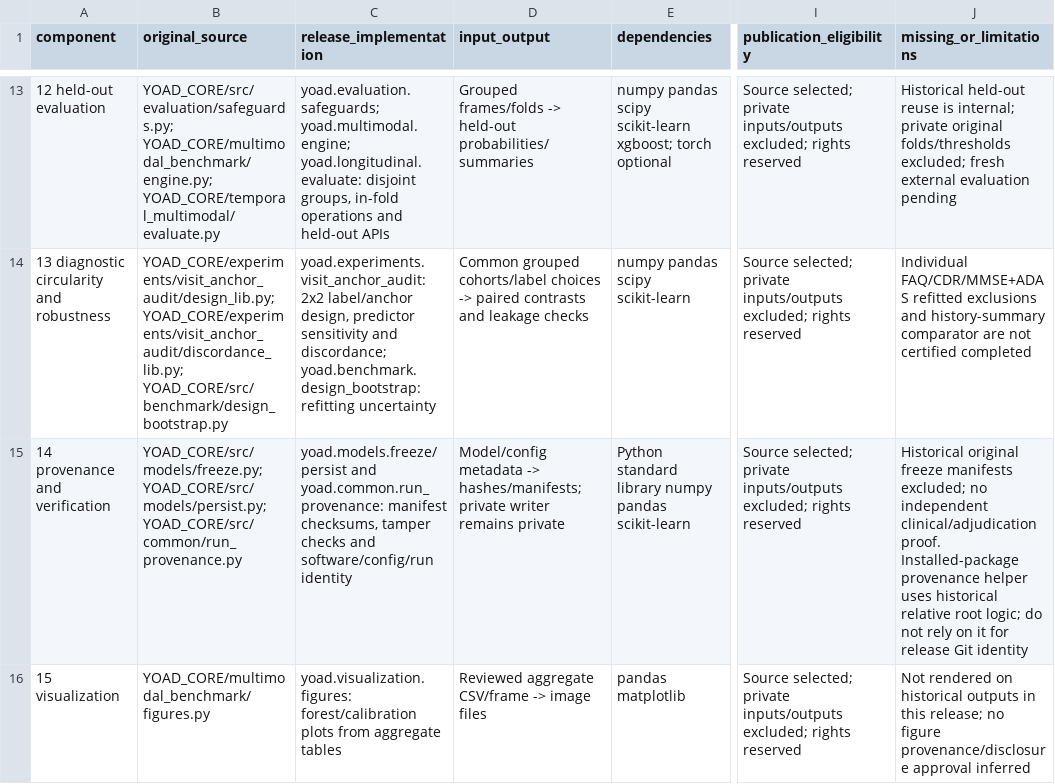
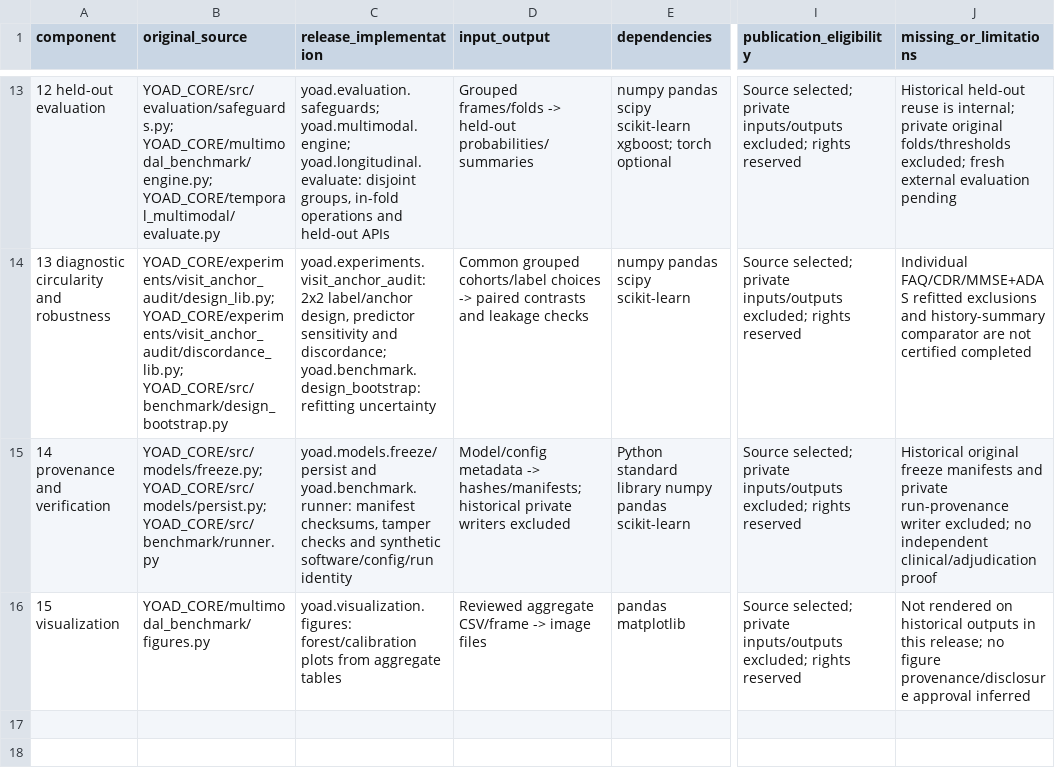
Before and after one commit to 1HPdhruv/Alzheimer, a CSV file: AUDIT/SCIENTIFIC_COMPONENTS.csv, drawn as a sheet; only a part is shown, gaps mark what is left out; the diff names each change by its address in the sheet, - before the commit and + after, or states it on an @@ line.

Commit message:
Correct provenance asset map to reference the shipped benchmark runner

```diff
--- a/AUDIT/SCIENTIFIC_COMPONENTS.csv
+++ b/AUDIT/SCIENTIFIC_COMPONENTS.csv
-B15 (original_source): YOAD_CORE/src/models/freeze.py; YOAD_CORE/src/models/persist.py; YOAD_CORE/src/common/run_provenance.py
+B15 (original_source): YOAD_CORE/src/models/freeze.py; YOAD_CORE/src/models/persist.py; YOAD_CORE/src/benchmark/runner.py
-C15 (release_implementation): yoad.models.freeze/persist and yoad.common.run_provenance: manifest checksums, tamper checks and software/config/run identity
+C15 (release_implementation): yoad.models.freeze/persist and yoad.benchmark.runner: manifest checksums, tamper checks and synthetic software/config/run identity
-D15 (input_output): …-> hashes/manifests; private writer remains private
+D15 (input_output): …-> hashes/manifests; historical private writers excluded
-J15 (missing_or_limitations): …freeze manifests excluded; no independent clinical/adjudication proof. Installed-package provenance helper uses historical relative root logic; do not rely on it for release Git identity
+J15 (missing_or_limitations): …freeze manifests and private run-provenance writer excluded; no independent clinical/adjudication proof
```
Also changed, not shown: AUDIT/RELEASE_FILES.csv, 1 other file.
